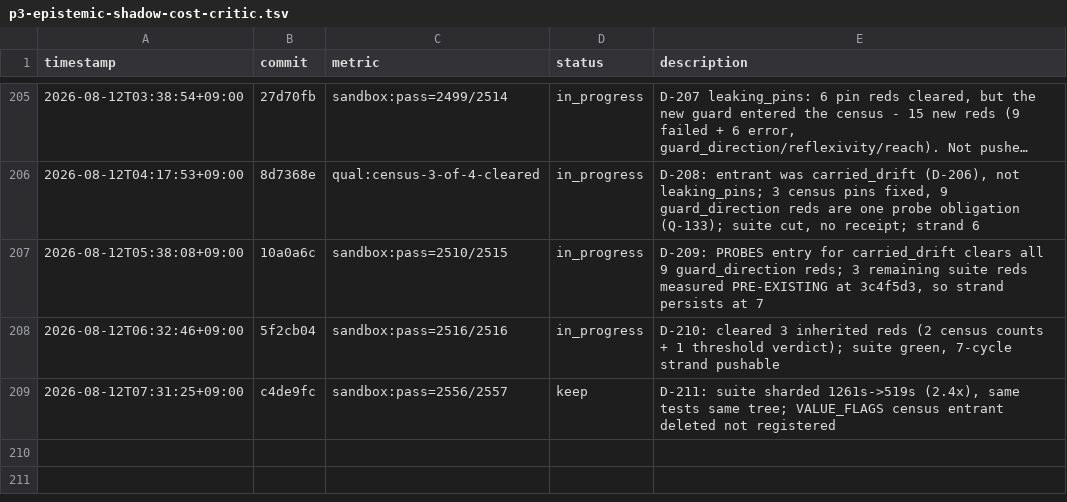
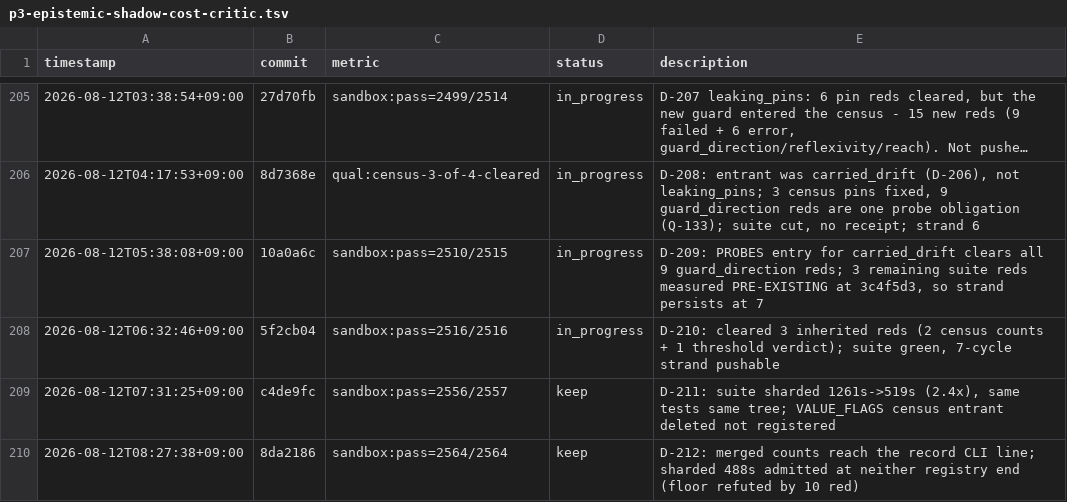
Before and after one commit to Geonhee-LEE/Representation-Aware-MPPI, a TSV file: results/p3-epistemic-shadow-cost-critic.tsv, drawn as a sheet; only a part is shown, gaps mark what is left out; long unchanged cells end in ….

Commit message:
[auto] TSV row + claim line for D-212 (2564 passed, 475s sharded)
Phase: P3
Metric: sandbox:pass=2564/2564

```diff
--- a/results/p3-epistemic-shadow-cost-critic.tsv
+++ b/results/p3-epistemic-shadow-cost-critic.tsv
@@ -209 +209,2 @@ timestamp	commit	metric	status	description
 2026-08-12T07:31:25+09:00	c4de9fc	sandbox:pass=2556/2557	keep	D-211: suite sharded 1261s->519s (2.4x), same tests same tree; VALUE_FLAGS census entrant deleted not registered
+2026-08-12T08:27:38+09:00	8da2186	sandbox:pass=2564/2564	keep	D-212: merged counts reach the record CLI line; sharded 488s admitted at neither registry end (floor refuted by 10 red)
```
Also changed, not shown: 1 other file.
